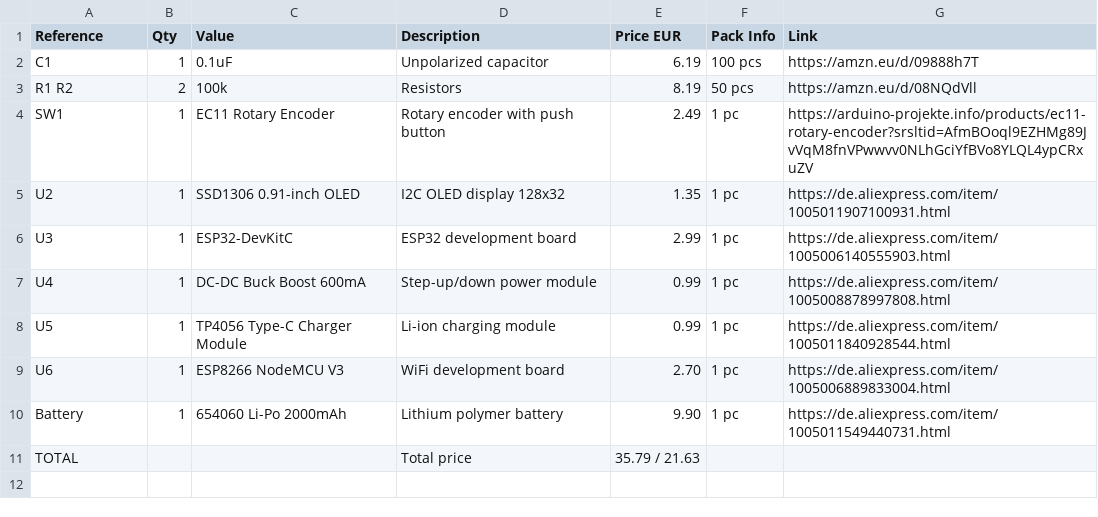
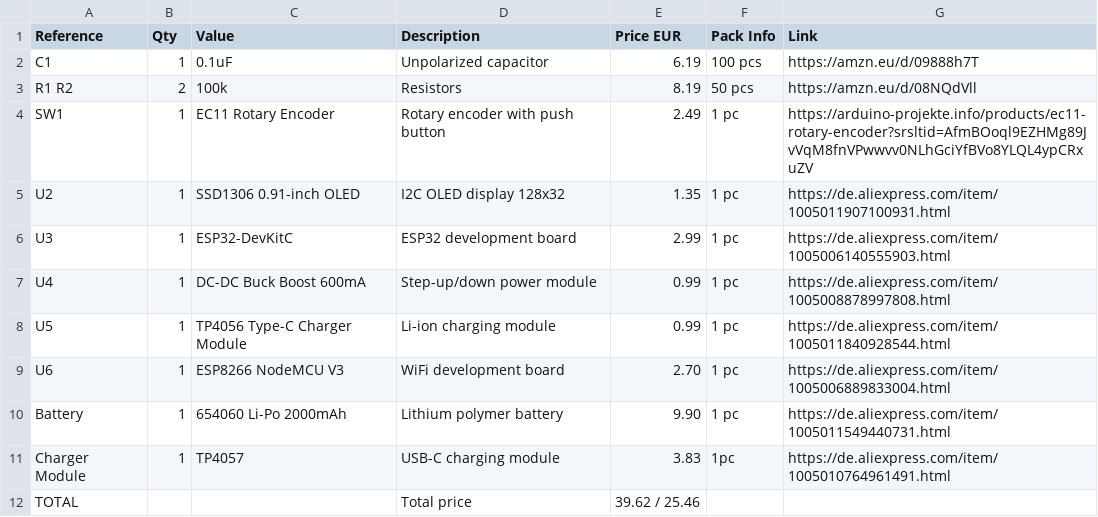
Before and after one commit to linuskjk/portablehacker, a CSV file: bom.csv, drawn as a sheet.

Commit message:
Update bom.csv with new charger module and totals
Added a new charger module and updated total price.

```diff
--- a/bom.csv
+++ b/bom.csv
@@ -10,2 +10,3 @@ U6,1,ESP8266 NodeMCU V3,WiFi development board,2.70,1 pc,https://de.aliexpress.c
 Battery,1,654060 Li-Po 2000mAh,Lithium polymer battery,9.90,1 pc,https://de.aliexpress.com/item/1005011549440731.html
-TOTAL,,,Total price,35.79 / 21.63,,
+Charger Module, 1, TP4057, USB-C charging module, 3.83, 1pc, https://de.aliexpress.com/item/1005010764961491.html
+TOTAL,,,Total price,39.62 / 25.46,,
```
